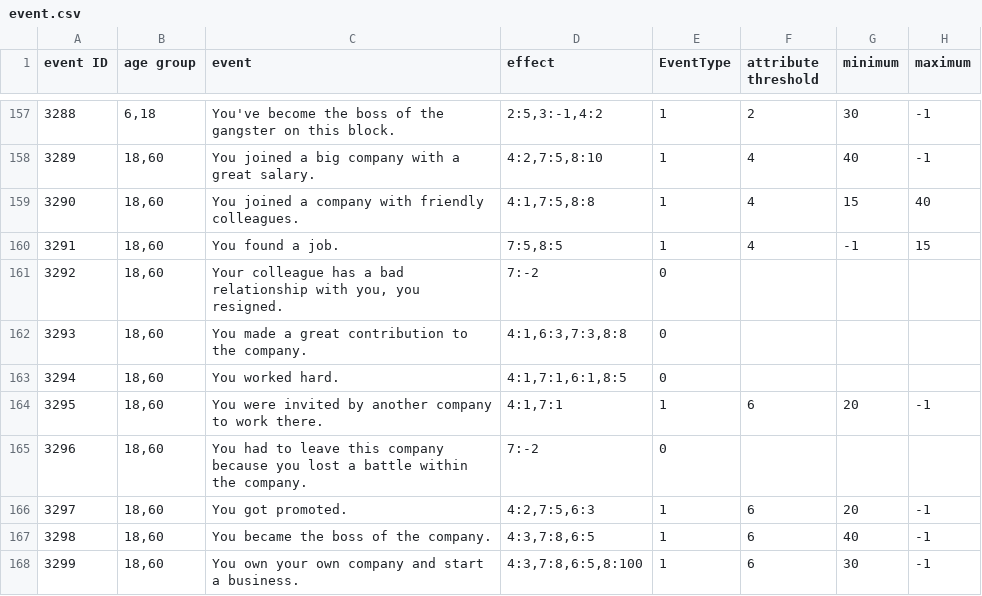
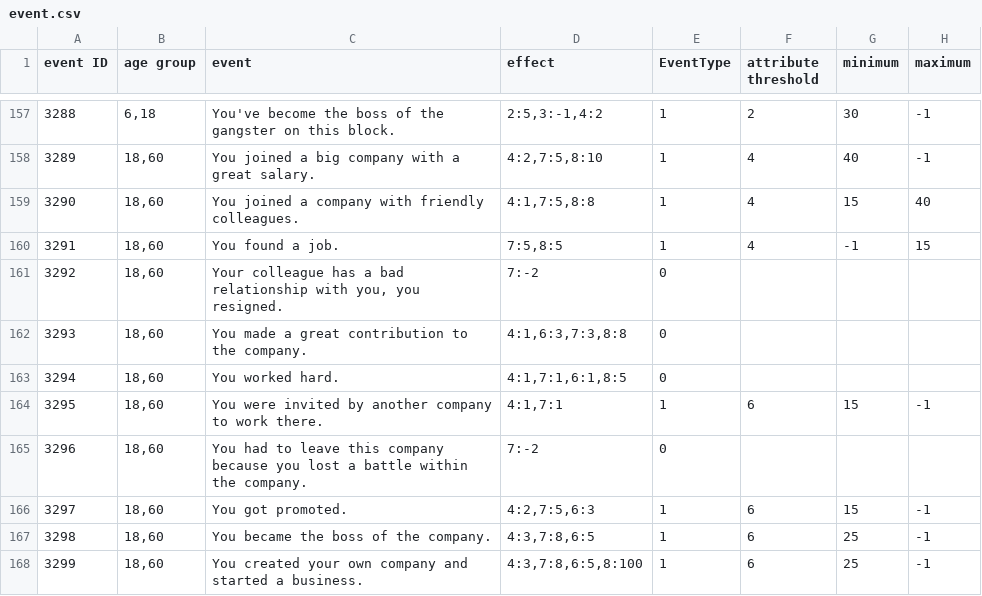
Before and after one commit to 1183572098/second_life_game_project, a CSV file: static/config/event.csv, drawn as a sheet; only a part is shown, gaps mark what is left out; the diff covers the shown part only; the diff names each change by its address in the sheet, - before the commit and + after, or states it on an @@ line.

Commit message:
update states and event

```diff
--- a/static/config/event.csv
+++ b/static/config/event.csv
-G164 (minimum): 20
+G164 (minimum): 15
-G166 (minimum): 20
+G166 (minimum): 15
-G167 (minimum): 40
+G167 (minimum): 25
-C168 (event): You own your own company and start a business.
+C168 (event): You created your own company and started a business.
-G168 (minimum): 30
+G168 (minimum): 25
```
Also changed, not shown: 1 added row and 12 edited cells elsewhere in this file, static/config/StateTable.csv.
